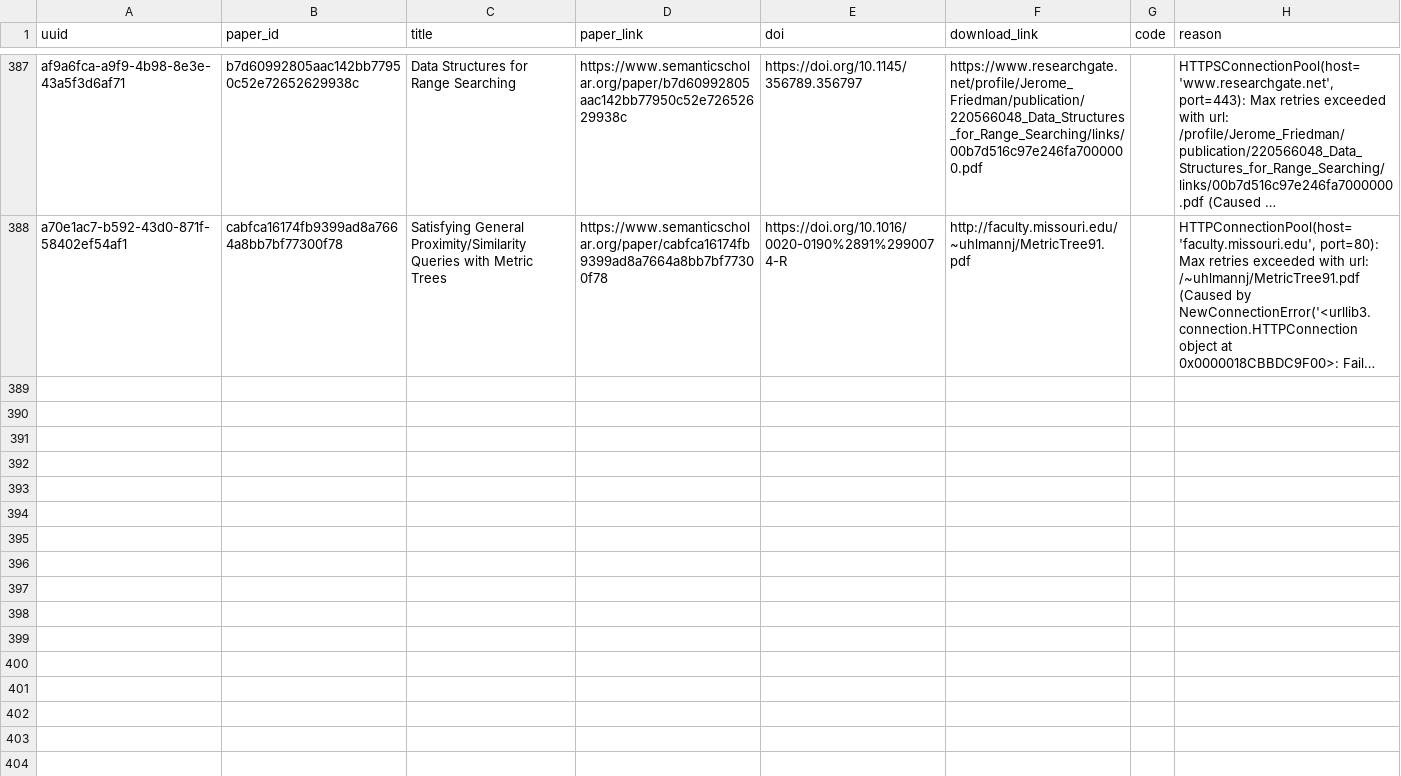
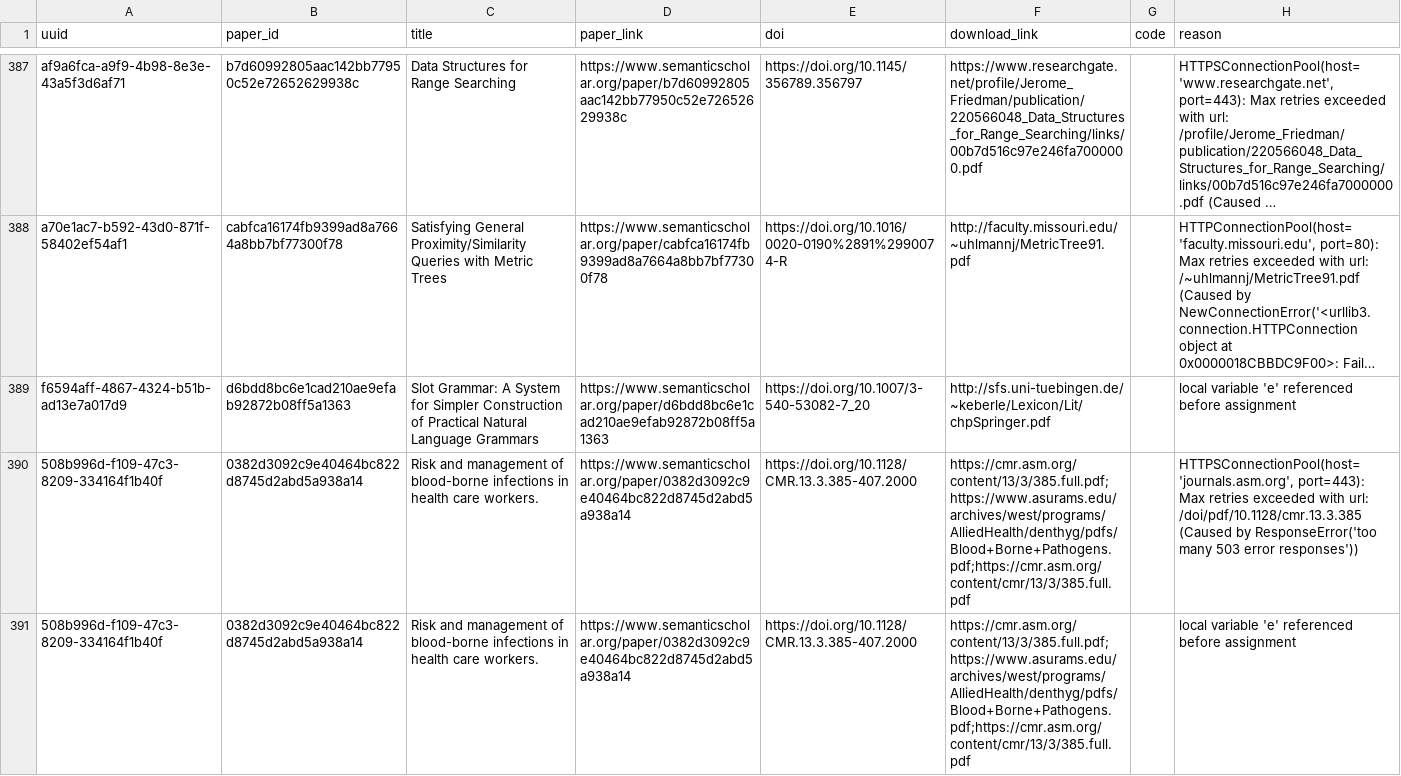
Before and after one commit to dev-SR/research-paper-downloader-pdf, a CSV file: data/info/errors.csv, drawn as a sheet; only a part is shown, gaps mark what is left out; long unchanged cells end in …; the diff covers the shown part only; the diff names each change by its address in the sheet, - before the commit and + after, or states it on an @@ line.

```diff
--- a/data/info/errors.csv
+++ b/data/info/errors.csv
+row 389: f6594aff-4867-4324-b51b-ad13e7a017d9 | d6bdd8bc6e1cad210ae9efab92872b08ff5a1363 | Slot Grammar: A System for Simpler Construction of Practical Natural Language Grammars | https://www.semanticscholar.org/paper/d6bdd8bc6e1cad210ae9efab92872b08ff5a1363 | https://doi.org/10.1007/3-540-53082-7_20 | http://sfs.uni-tuebingen.de/~keberle/Lexicon/Lit/chpSpringer.pdf |  | local variable 'e' referenced before assignment
+row 390: 508b996d-f109-47c3-8209-334164f1b40f | 0382d3092c9e40464bc822d8745d2abd5a938a14 | Risk and management of blood-borne infections in health care workers. | https://www.semanticscholar.org/paper/0382d3092c9e40464bc822d8745d2abd5a938a14 | https://doi.org/10.1128/CMR.13.3.385-407.2000 | https://cmr.asm.org/content/13/3/385.full.pdf;https://www.asurams.edu/archives/west/programs/AlliedHealth/denthyg/pdfs/Blood+Borne+Pathogens.pdf;https://cmr.asm.org/content/cmr/13/3/385.full.pdf |  | HTTPSConnectionPool(host='journals.asm.org', port=443): Max retries exceeded with url: /doi/pdf/10.1128/cmr.13.3.385 (Caused by ResponseError('too many 503 error responses'))
+row 391: 508b996d-f109-47c3-8209-334164f1b40f | 0382d3092c9e40464bc822d8745d2abd5a938a14 | Risk and management of blood-borne infections in health care workers. | https://www.semanticscholar.org/paper/0382d3092c9e40464bc822d8745d2abd5a938a14 | https://doi.org/10.1128/CMR.13.3.385-407.2000 | https://cmr.asm.org/content/13/3/385.full.pdf;https://www.asurams.edu/archives/west/programs/AlliedHealth/denthyg/pdfs/Blood+Borne+Pathogens.pdf;https://cmr.asm.org/content/cmr/13/3/385.full.pdf |  | local variable 'e' referenced before assignment
```
Also changed, not shown: 2 added rows elsewhere in this file, data/info/done.csv, data/info/not_found.csv, 1 other file.
